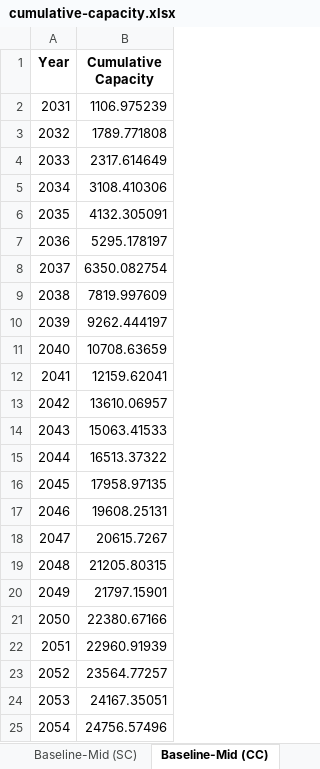
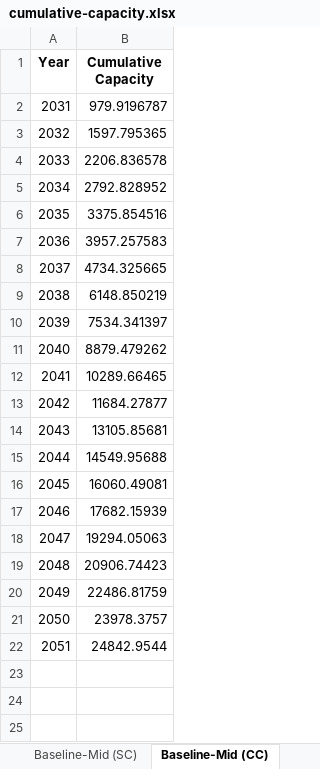
Before and after one commit to NREL/CORAL, an Excel workbook: analysis/results/cumulative-capacity.xlsx, sheet Baseline-Mid (CC), drawn as a sheet; values as stored, in another font and other column widths than the file's, no borders; the diff names each change by its address in the sheet, - before the commit and + after, or states it on an @@ line.

```diff
--- a/analysis/results/cumulative-capacity.xlsx (sheet Baseline-Mid (CC))
+++ b/analysis/results/cumulative-capacity.xlsx (sheet Baseline-Mid (CC))
-B2 (Cumulative Capacity): 1106.975239
+B2 (Cumulative Capacity): 979.9196787
-B3 (Cumulative Capacity): 1789.771808
+B3 (Cumulative Capacity): 1597.795365
-B4 (Cumulative Capacity): 2317.614649
+B4 (Cumulative Capacity): 2206.836578
-B5 (Cumulative Capacity): 3108.410306
+B5 (Cumulative Capacity): 2792.828952
-B6 (Cumulative Capacity): 4132.305091
+B6 (Cumulative Capacity): 3375.854516
-B7 (Cumulative Capacity): 5295.178197
+B7 (Cumulative Capacity): 3957.257583
-B8 (Cumulative Capacity): 6350.082754
+B8 (Cumulative Capacity): 4734.325665
-B9 (Cumulative Capacity): 7819.997609
+B9 (Cumulative Capacity): 6148.850219
-B10 (Cumulative Capacity): 9262.444197
+B10 (Cumulative Capacity): 7534.341397
-B11 (Cumulative Capacity): 10708.63659
+B11 (Cumulative Capacity): 8879.479262
-B12 (Cumulative Capacity): 12159.62041
+B12 (Cumulative Capacity): 10289.66465
-B13 (Cumulative Capacity): 13610.06957
+B13 (Cumulative Capacity): 11684.27877
-B14 (Cumulative Capacity): 15063.41533
+B14 (Cumulative Capacity): 13105.85681
-B15 (Cumulative Capacity): 16513.37322
+B15 (Cumulative Capacity): 14549.95688
-B16 (Cumulative Capacity): 17958.97135
+B16 (Cumulative Capacity): 16060.49081
-B17 (Cumulative Capacity): 19608.25131
+B17 (Cumulative Capacity): 17682.15939
-B18 (Cumulative Capacity): 20615.7267
+B18 (Cumulative Capacity): 19294.05063
-B19 (Cumulative Capacity): 21205.80315
+B19 (Cumulative Capacity): 20906.74423
-B20 (Cumulative Capacity): 21797.15901
+B20 (Cumulative Capacity): 22486.81759
-B21 (Cumulative Capacity): 22380.67166
+B21 (Cumulative Capacity): 23978.3757
-B22 (Cumulative Capacity): 22960.91939
+B22 (Cumulative Capacity): 24842.9544
-row 23: 2052 | 23564.77257
-row 24: 2053 | 24167.35051
-row 25: 2054 | 24756.57496
```
Also changed, not shown: sheet Baseline-Low, sheet Moderate-Low, sheet Moderate-Mid (SC), sheet Expanded-High, sheet Baseline-Mid (SC), analysis/library/investments/total-investments.xlsx, analysis/library/pipeline/deployment-schedules.xlsx, 43 other files.
